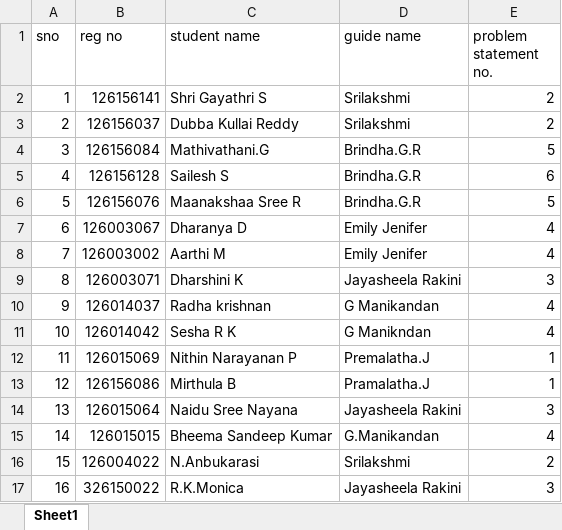
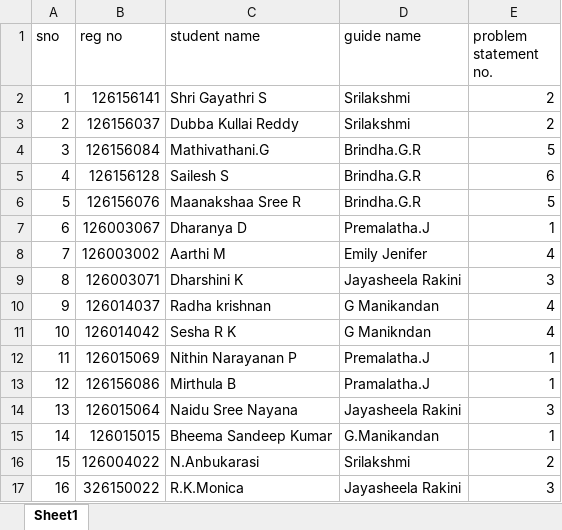
Before and after one commit to SELVAKUMARAN-BALAGURU/CUB_LOG-1, an Excel workbook: final_year.xlsx, sheet Sheet1, drawn as a sheet; values as stored, in another font and other column widths than the file's, no borders; the diff names each change by its address in the sheet, - before the commit and + after, or states it on an @@ line.

```diff
--- a/final_year.xlsx (sheet Sheet1)
+++ b/final_year.xlsx (sheet Sheet1)
-D7 (guide name): Emily Jenifer
+D7 (guide name): Premalatha.J
-E7 (problem statement no.): 4
+E7 (problem statement no.): 1
-E15 (problem statement no.): 4
+E15 (problem statement no.): 1
```
Also changed, not shown: 3rd_year.xlsx, cub (1).xlsx.
